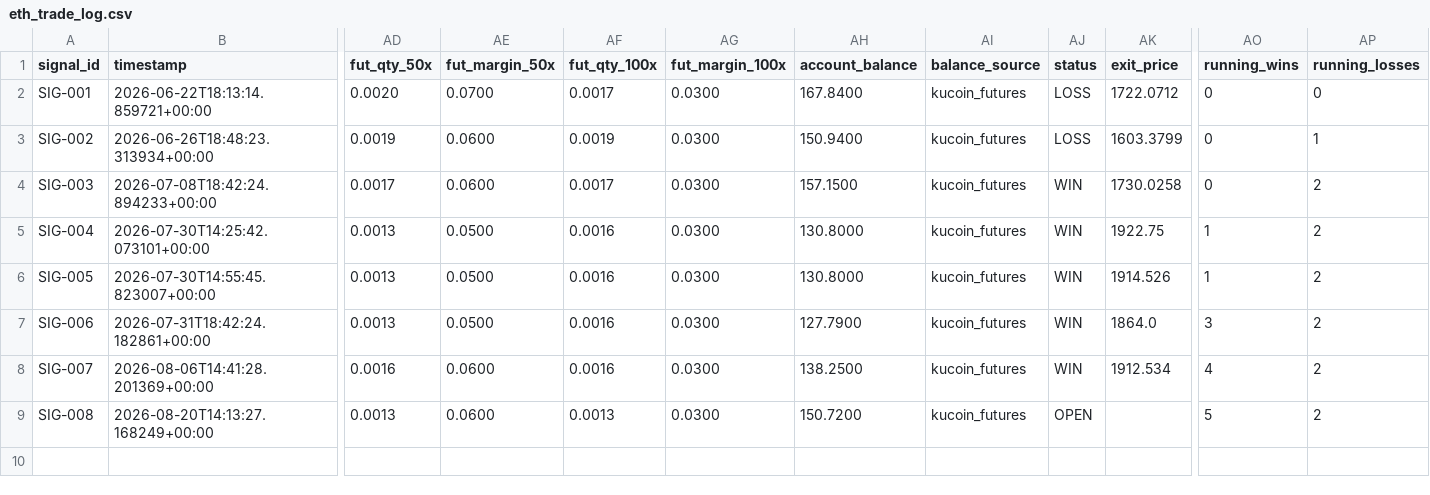
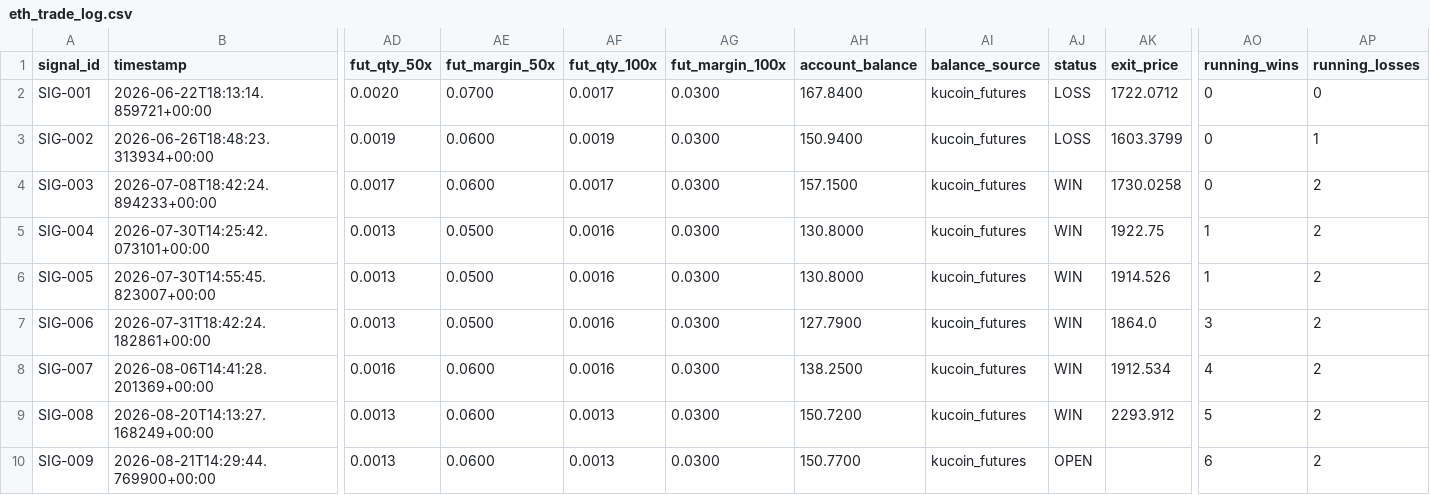
Before and after one commit to rizwans95/Claude-trading-agent, a CSV file: eth_trade_log.csv, drawn as a sheet; only a part is shown, gaps mark what is left out; rows hold the shown columns only; the diff names each change by its address in the sheet, - before the commit and + after, or states it on an @@ line.

Commit message:
Signal monitor update: 1 new, 0 resolved

```diff
--- a/eth_trade_log.csv
+++ b/eth_trade_log.csv
-AJ9 (status): OPEN
+AJ9 (status): WIN
-AK9 (exit_price): (empty)
+AK9 (exit_price): 2293.912
+row 10: SIG-009 | 2026-08-21T14:29:44.769900+00:00 | 0.0013 | 0.0600 | 0.0013 | 0.0300 | 150.7700 | kucoin_futures | OPEN |  | 6 | 2
```
